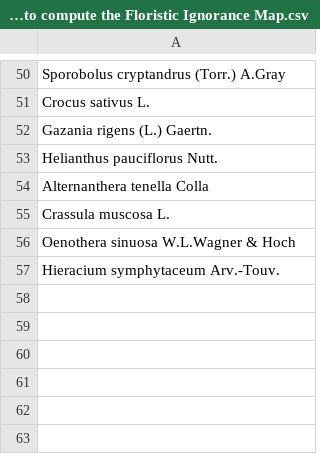
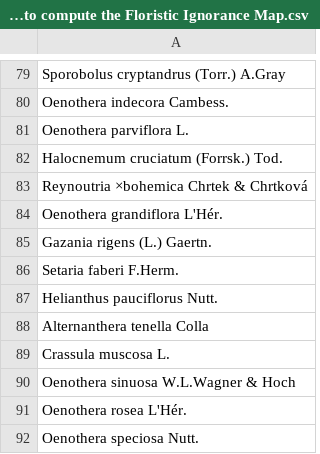
Before and after one commit to interacquas/Optmised-sampling, a CSV file: mappe Toscana PI e PI+LU/toscana_10km/Taxa considered to compute the Floristic Ignorance Map.csv, drawn as a sheet; only a part is shown, gaps mark what is left out; the diff covers the shown part only.

```diff
--- a/mappe Toscana PI e PI+LU/toscana_10km/Taxa considered to compute the Floristic Ignorance Map.csv
+++ b/mappe Toscana PI e PI+LU/toscana_10km/Taxa considered to compute the Floristic Ignorance Map.csv
@@ -50,4 +79,9 @@
 "Sporobolus cryptandrus (Torr.) A.Gray"
-"Crocus sativus L."
+"Oenothera indecora Cambess."
+"Oenothera parviflora L."
+"Halocnemum cruciatum (Forrsk.) Tod."
+"Reynoutria ×bohemica Chrtek & Chrtková"
+"Oenothera grandiflora L'Hér."
 "Gazania rigens (L.) Gaertn."
+"Setaria faberi F.Herm."
 "Helianthus pauciflorus Nutt."
@@ -56,2 +90,3 @@
 "Oenothera sinuosa W.L.Wagner & Hoch"
-"Hieracium symphytaceum Arv.-Touv."
+"Oenothera rosea L'Hér."
+"Oenothera speciosa Nutt."
```
Also changed, not shown: 32 added rows, 3 removed rows and 5 edited cells elsewhere in this file, gis zone campionamento/ignorance 5km/Taxa considered to compute the Floristic Ignorance Map.csv, 8 other files.
